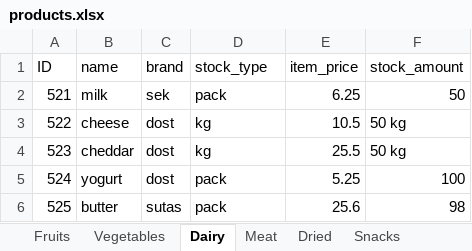
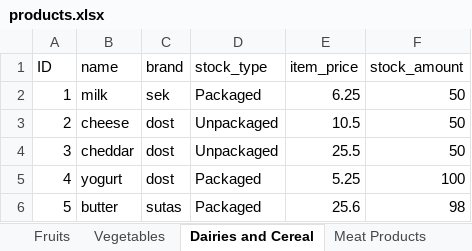
Before and after one commit to mfd10/stock-tracking-app, an Excel workbook: products.xlsx, sheet Dairies and Cereal, drawn as a sheet; values as stored, in another font and other column widths than the file's, no borders; the diff names each change by its address in the sheet, - before the commit and + after, or states it on an @@ line.

```diff
--- a/products.xlsx (sheet Dairies and Cereal)
+++ b/products.xlsx (sheet Dairies and Cereal)
-sheet tab: Dairy
+sheet tab: Dairies and Cereal
-sheet tab: Meat
+sheet tab: Meat Products
-A2 (ID): 521
+A2 (ID): 1
-D2 (stock_type): pack
+D2 (stock_type): Packaged
-A3 (ID): 522
+A3 (ID): 2
-D3:D4 (stock_type): kg
+D3:D4 (stock_type): Unpackaged
-F3:F4 (stock_amount): 50 kg
+F3:F4 (stock_amount): 50
-A4 (ID): 523
+A4 (ID): 3
-A5 (ID): 524
+A5 (ID): 4
-D5:D6 (stock_type): pack
+D5:D6 (stock_type): Packaged
-A6 (ID): 525
+A6 (ID): 5
```
Also changed, not shown: sheet Fruits, sheet Vegetables, sheet Meat Products, sheet Dried Fruits and Coffee, sheet Snack Food, other sheet tabs, 18 other files.
